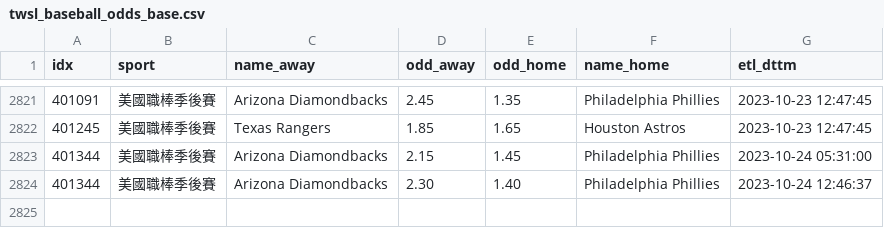
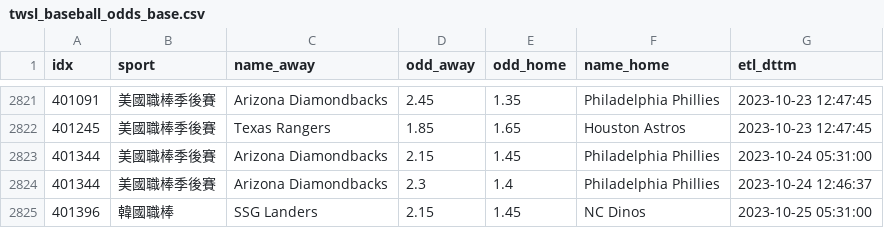
Before and after one commit to achilles0926/tw_sport_lottery, a CSV file: twsl_baseball_odds_base.csv, drawn as a sheet; only a part is shown, gaps mark what is left out.

```diff
--- a/twsl_baseball_odds_base.csv
+++ b/twsl_baseball_odds_base.csv
@@ -2823,2 +2823,3 @@
 401344,美國職棒季後賽,Arizona Diamondbacks,2.15,1.45,Philadelphia Phillies,2023-10-24 05:31:00
-401344,美國職棒季後賽,Arizona Diamondbacks,2.30,1.40,Philadelphia Phillies,2023-10-24 12:46:37
+401344,美國職棒季後賽,Arizona Diamondbacks,2.3,1.4,Philadelphia Phillies,2023-10-24 12:46:37
+401396,韓國職棒,SSG Landers,2.15,1.45,NC Dinos,2023-10-25 05:31:00
```
Also changed, not shown: 1 other file.
